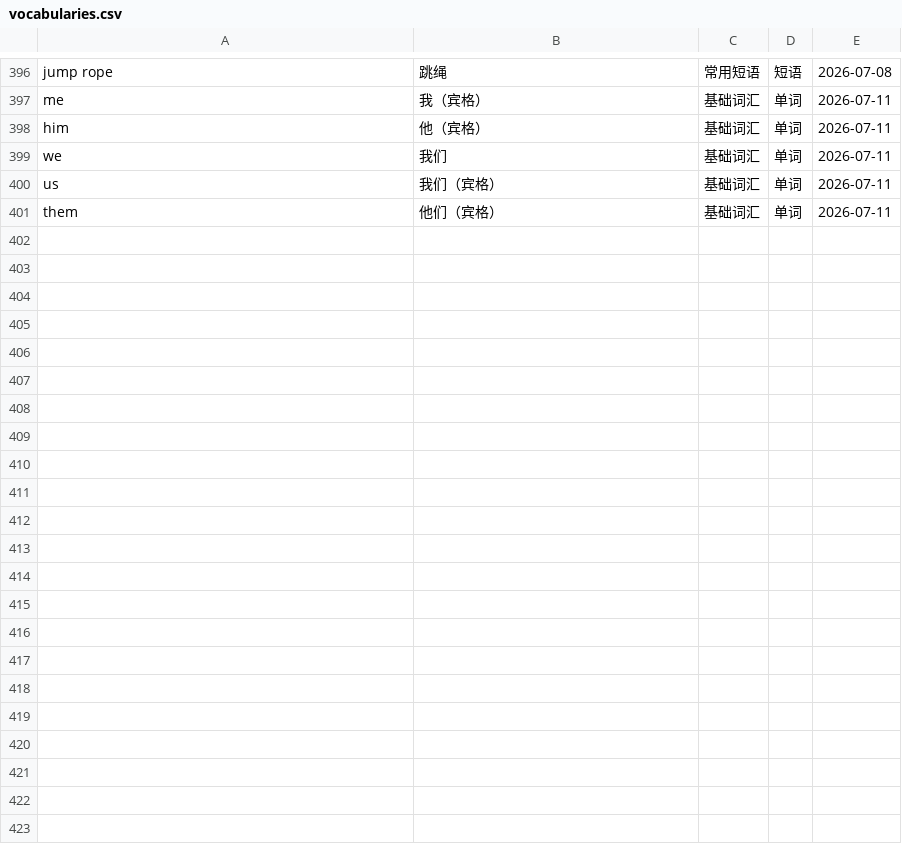
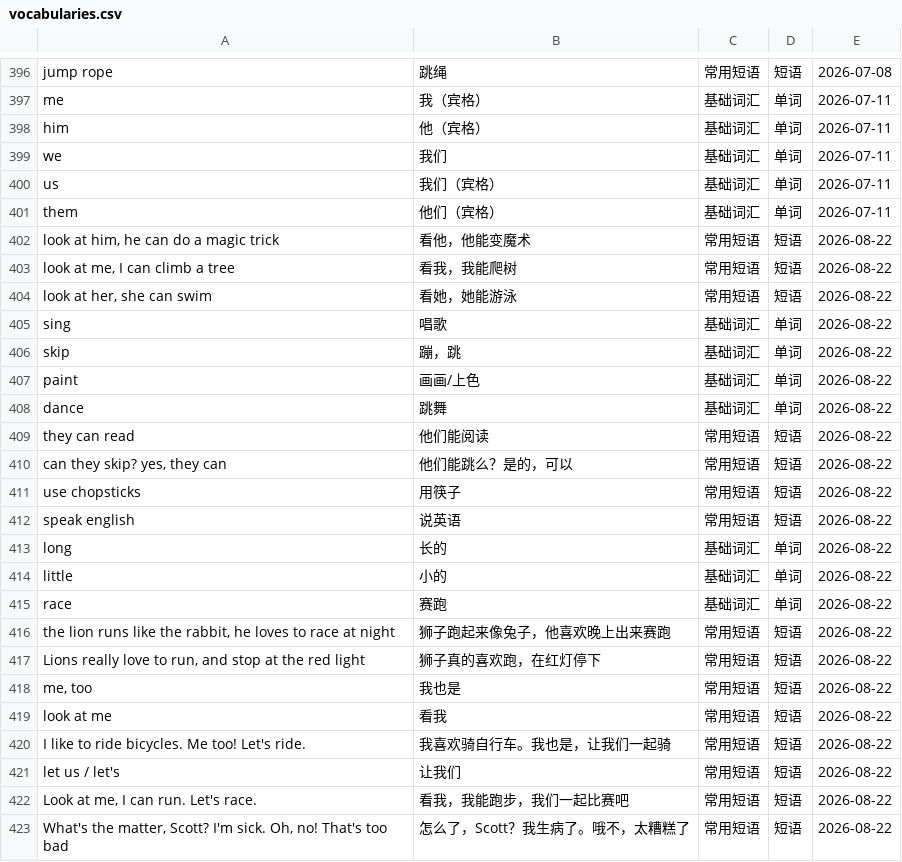
Before and after one commit to IanIsMyUsername/RainbowKingdom, a CSV file: RainbowKingdom/Resources/vocabularies.csv, drawn as a sheet; only a part is shown, gaps mark what is left out.

```diff
--- a/RainbowKingdom/Resources/vocabularies.csv
+++ b/RainbowKingdom/Resources/vocabularies.csv
@@ -401 +401,23 @@ us,我们（宾格）,基础词汇,单词,2026-07-11
 them,他们（宾格）,基础词汇,单词,2026-07-11
+"look at him, he can do a magic trick",看他，他能变魔术,常用短语,短语,2026-08-22
+"look at me, I can climb a tree",看我，我能爬树,常用短语,短语,2026-08-22
+"look at her, she can swim",看她，她能游泳,常用短语,短语,2026-08-22
+sing,唱歌,基础词汇,单词,2026-08-22
+skip,蹦，跳,基础词汇,单词,2026-08-22
+paint,画画/上色,基础词汇,单词,2026-08-22
+dance,跳舞,基础词汇,单词,2026-08-22
+they can read,他们能阅读,常用短语,短语,2026-08-22
+"can they skip? yes, they can",他们能跳么？是的，可以,常用短语,短语,2026-08-22
+use chopsticks,用筷子,常用短语,短语,2026-08-22
+speak english,说英语,常用短语,短语,2026-08-22
+long,长的,基础词汇,单词,2026-08-22
+little,小的,基础词汇,单词,2026-08-22
+race,赛跑,基础词汇,单词,2026-08-22
+"the lion runs like the rabbit, he loves to race at night",狮子跑起来像兔子，他喜欢晚上出来赛跑,常用短语,短语,2026-08-22
+"Lions really love to run, and stop at the red light",狮子真的喜欢跑，在红灯停下,常用短语,短语,2026-08-22
+"me, too",我也是,常用短语,短语,2026-08-22
+look at me,看我,常用短语,短语,2026-08-22
+"I like to ride bicycles. Me too! Let's ride.",我喜欢骑自行车。我也是，让我们一起骑,常用短语,短语,2026-08-22
+let us / let's,让我们,常用短语,短语,2026-08-22
+"Look at me, I can run. Let's race.",看我，我能跑步，我们一起比赛吧,常用短语,短语,2026-08-22
+"What's the matter, Scott? I'm sick. Oh, no! That's too bad",怎么了，Scott？我生病了。哦不，太糟糕了,常用短语,短语,2026-08-22
```
